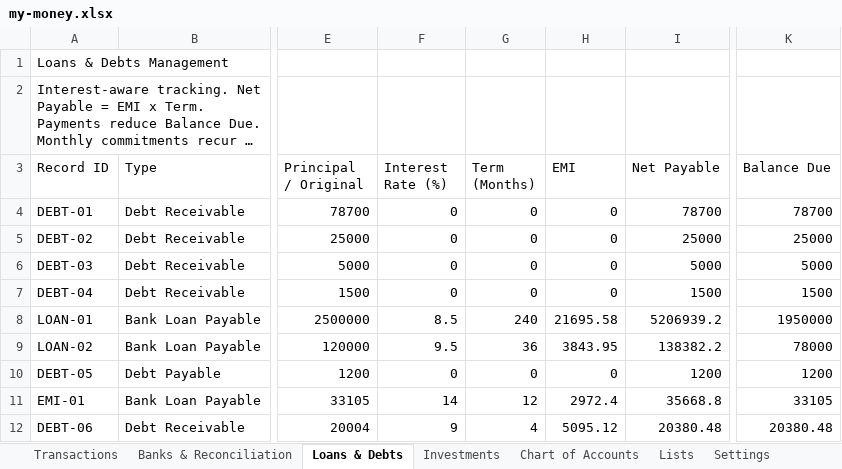
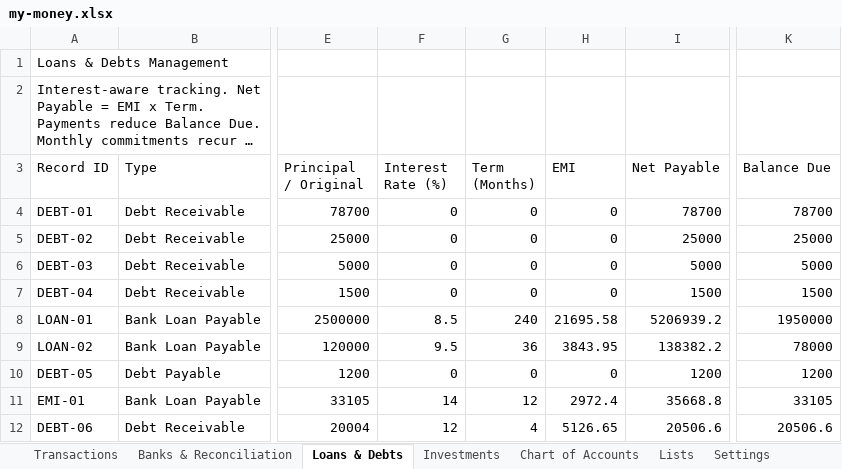
Before and after one commit to SanjoPoly/MyLedger, an Excel workbook: my-money.xlsx, sheet Loans & Debts, drawn as a sheet; only a part is shown, gaps mark what is left out; long unchanged cells end in …; values as stored, in another font and other column widths than the file's, no borders; the diff names each change by its address in the sheet, - before the commit and + after, or states it on an @@ line.

Commit message:
Ledgr: update my-money.xlsx (2026-08-21T12:15:06.411Z)

```diff
--- a/my-money.xlsx (sheet Loans & Debts)
+++ b/my-money.xlsx (sheet Loans & Debts)
-F12 (Interest Rate (%)): 9
+F12 (Interest Rate (%)): 12
-H12 (EMI): 5095.12
+H12 (EMI): 5126.65
-I12 (Net Payable): 20380.48
+I12 (Net Payable): 20506.6
-K12 (Balance Due): 20380.48
+K12 (Balance Due): 20506.6
```
